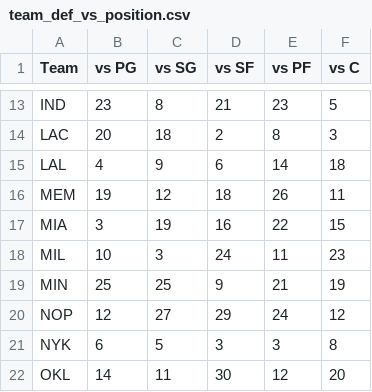
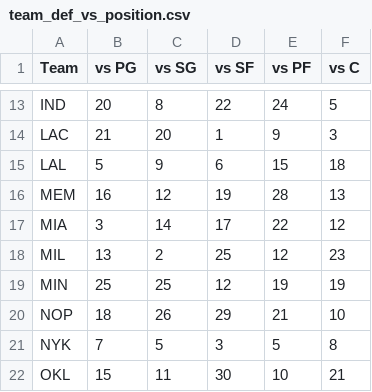
Before and after one commit to samays1/SAGB-mirror, a CSV file: OutputCSVs/team_def_vs_position.csv, drawn as a sheet; only a part is shown, gaps mark what is left out; the diff covers the shown part only; the diff names each change by its address in the sheet, - before the commit and + after, or states it on an @@ line.

```diff
--- a/OutputCSVs/team_def_vs_position.csv
+++ b/OutputCSVs/team_def_vs_position.csv
-B13 (vs PG): 23
+B13 (vs PG): 20
-D13 (vs SF): 21
+D13 (vs SF): 22
-E13 (vs PF): 23
+E13 (vs PF): 24
-B14 (vs PG): 20
+B14 (vs PG): 21
-C14 (vs SG): 18
+C14 (vs SG): 20
-D14 (vs SF): 2
+D14 (vs SF): 1
-E14 (vs PF): 8
+E14 (vs PF): 9
-B15 (vs PG): 4
+B15 (vs PG): 5
-E15 (vs PF): 14
+E15 (vs PF): 15
-B16 (vs PG): 19
+B16 (vs PG): 16
-D16 (vs SF): 18
+D16 (vs SF): 19
-E16 (vs PF): 26
+E16 (vs PF): 28
-F16 (vs C): 11
+F16 (vs C): 13
-C17 (vs SG): 19
+C17 (vs SG): 14
-D17 (vs SF): 16
+D17 (vs SF): 17
-F17 (vs C): 15
+F17 (vs C): 12
-B18 (vs PG): 10
+B18 (vs PG): 13
-C18 (vs SG): 3
+C18 (vs SG): 2
-D18 (vs SF): 24
+D18 (vs SF): 25
-E18 (vs PF): 11
+E18 (vs PF): 12
-D19 (vs SF): 9
+D19 (vs SF): 12
-E19 (vs PF): 21
+E19 (vs PF): 19
-B20 (vs PG): 12
+B20 (vs PG): 18
-C20 (vs SG): 27
+C20 (vs SG): 26
-E20 (vs PF): 24
+E20 (vs PF): 21
-F20 (vs C): 12
+F20 (vs C): 10
-B21 (vs PG): 6
+B21 (vs PG): 7
-E21 (vs PF): 3
+E21 (vs PF): 5
-B22 (vs PG): 14
+B22 (vs PG): 15
-E22 (vs PF): 12
+E22 (vs PF): 10
-F22 (vs C): 20
+F22 (vs C): 21
```
Also changed, not shown: 59 edited cells elsewhere in this file.
